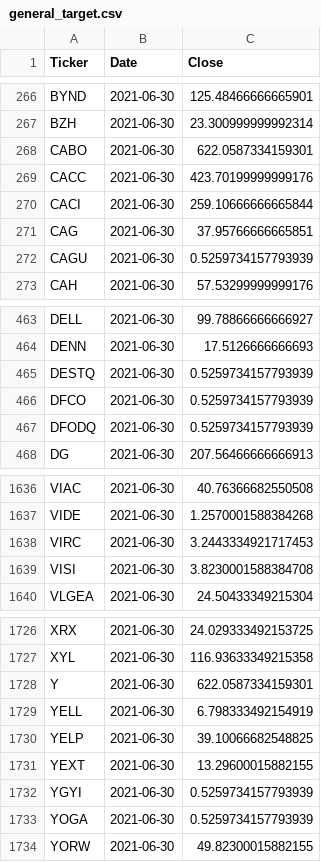
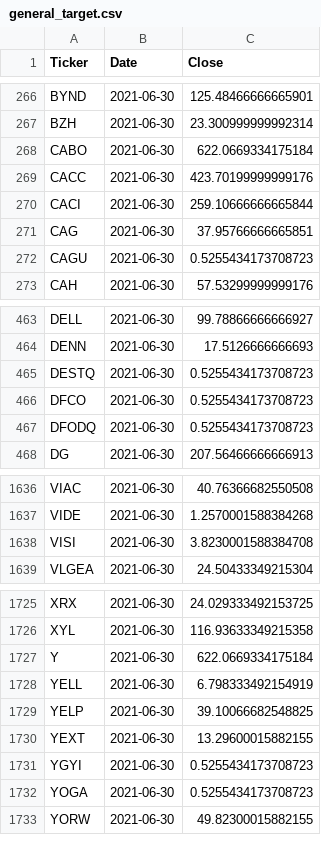
Before and after one commit to gardnmi/valuation-dashboard, a CSV file: data/general_target.csv, drawn as a sheet; only a part is shown, gaps mark what is left out; the diff covers the shown part only.

```diff
--- a/data/general_target.csv
+++ b/data/general_target.csv
@@ -267,3 +267,3 @@ BYND,2021-06-30,125.48466666665901
 BZH,2021-06-30,23.300999999992314
-CABO,2021-06-30,622.0587334159301
+CABO,2021-06-30,622.0669334175184
 CACC,2021-06-30,423.70199999999176
@@ -271,3 +271,3 @@ CACI,2021-06-30,259.10666666665844
 CAG,2021-06-30,37.95766666665851
-CAGU,2021-06-30,0.5259734157793939
+CAGU,2021-06-30,0.5255434173708723
 CAH,2021-06-30,57.53299999999176
@@ -464,5 +464,5 @@ DELL,2021-06-30,99.78866666666927
 DENN,2021-06-30,17.5126666666693
-DESTQ,2021-06-30,0.5259734157793939
-DFCO,2021-06-30,0.5259734157793939
-DFODQ,2021-06-30,0.5259734157793939
+DESTQ,2021-06-30,0.5255434173708723
+DFCO,2021-06-30,0.5255434173708723
+DFODQ,2021-06-30,0.5255434173708723
 DG,2021-06-30,207.56466666666913
@@ -1637,3 +1637,2 @@ VIAC,2021-06-30,40.76366682550508
 VIDE,2021-06-30,1.2570001588384268
-VIRC,2021-06-30,3.2443334921717453
 VISI,2021-06-30,3.8230001588384708
@@ -1727,3 +1726,3 @@ XRX,2021-06-30,24.029333492153725
 XYL,2021-06-30,116.93633349215358
-Y,2021-06-30,622.0587334159301
+Y,2021-06-30,622.0669334175184
 YELL,2021-06-30,6.798333492154919
@@ -1731,4 +1730,4 @@ YELP,2021-06-30,39.10066682548825
 YEXT,2021-06-30,13.29600015882155
-YGYI,2021-06-30,0.5259734157793939
-YOGA,2021-06-30,0.5259734157793939
+YGYI,2021-06-30,0.5255434173708723
+YOGA,2021-06-30,0.5255434173708723
 YORW,2021-06-30,49.82300015882155
```
Also changed, not shown: 28 edited cells elsewhere in this file, data/general_balance.csv, data/general_cashflow.csv, 5 other files.
